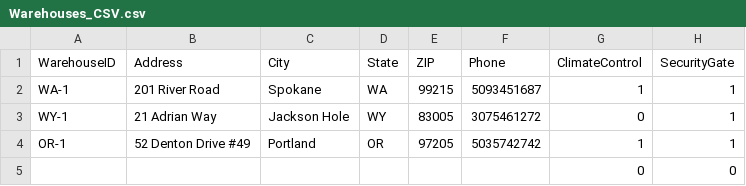
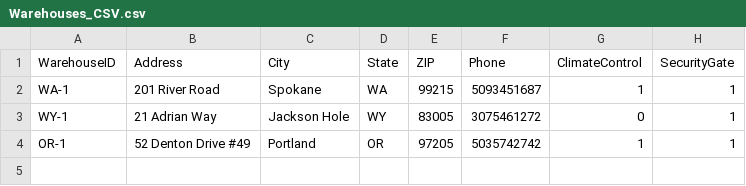
Before and after one commit to KarinaDeVargas/2023-FSD10-Database_Assignment_MovingOn, a CSV file: movingon_data_csv/Warehouses_CSV.csv, drawn as a sheet; the diff names each change by its address in the sheet, - before the commit and + after, or states it on an @@ line.

Commit message:
fix warehouse csv

```diff
--- a/movingon_data_csv/Warehouses_CSV.csv
+++ b/movingon_data_csv/Warehouses_CSV.csv
-row 5:  |  |  |  |  |  | 0 | 0
```
